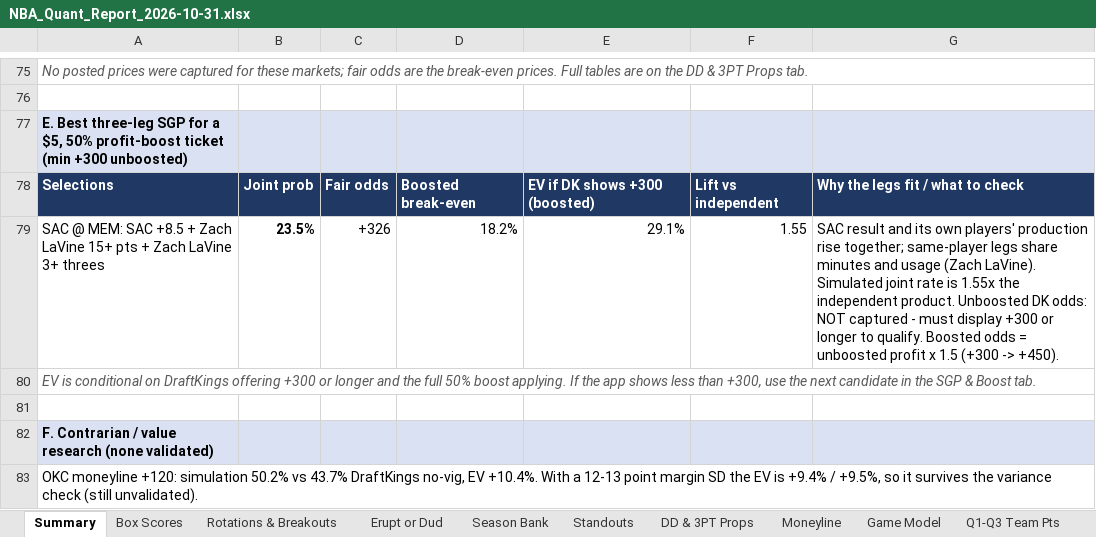
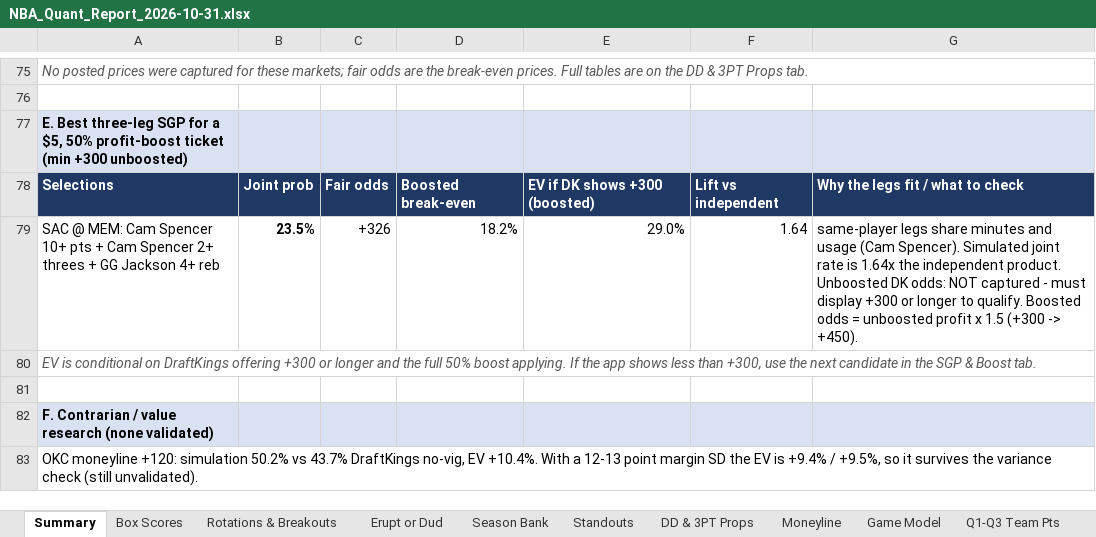
Before and after one commit to HeyShawtty/nba-quant-desk, an Excel workbook: reports/NBA_Quant_Report_2026-10-31.xlsx, sheet Summary, drawn as a sheet; only a part is shown, gaps mark what is left out; values as stored, in another font and other column widths than the file's, no borders; the diff covers the shown part only; the diff names each change by its address in the sheet, - before the commit and + after, or states it on an @@ line.

```diff
--- a/reports/NBA_Quant_Report_2026-10-31.xlsx (sheet Summary)
+++ b/reports/NBA_Quant_Report_2026-10-31.xlsx (sheet Summary)
-A79: …@ MEM: SAC +8.5 + Zach LaVine 15+ pts + Zach LaVine 3+ threes
+A79: …@ MEM: Cam Spencer 10+ pts + Cam Spencer 2+ threes + GG Jackson 4+ reb
-E79: 29.1%
+E79: 29.0%
-F79: 1.55
+F79: 1.64
-G79: SAC result and its own players' production rise together; same-player legs share minutes and usage (Zach LaVine). Simulated joint rate is 1.55x the independent…
+G79: same-player legs share minutes and usage (Cam Spencer). Simulated joint rate is 1.64x the independent…
```
Also changed, not shown: 1 added row, 1 removed row and 14 edited cells elsewhere in this sheet, sheet Moneyline, sheet SGP & Boost, sheet Game Model, sheet Tracking Log, sheet Box Scores, formulas that keep their value, reports/Data_Bank_2026-27.xlsx, 5 other files.
